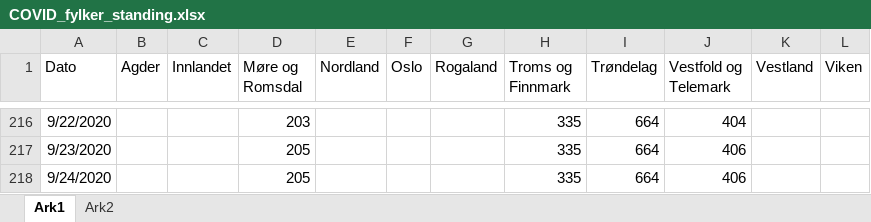
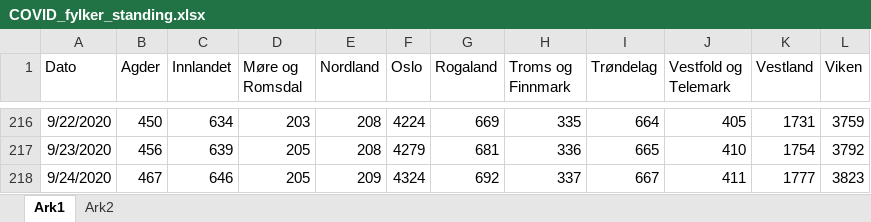
Before and after one commit to NRVA/COVID19_Norge, an Excel workbook: COVID_fylker_standing.xlsx, sheet Ark1, drawn as a sheet; only a part is shown, gaps mark what is left out; values as stored, in another font and other column widths than the file's, no borders; the diff covers the shown part only; the diff names each change by its address in the sheet, - before the commit and + after, or states it on an @@ line.

```diff
--- a/COVID_fylker_standing.xlsx (sheet Ark1)
+++ b/COVID_fylker_standing.xlsx (sheet Ark1)
-B216 (Agder): (empty)
+B216 (Agder): 450
-C216 (Innlandet): (empty)
+C216 (Innlandet): 634
-E216:E217 (Nordland): (empty)
+E216:E217 (Nordland): 208
-F216 (Oslo): (empty)
+F216 (Oslo): 4224
-G216 (Rogaland): (empty)
+G216 (Rogaland): 669
-J216 (Vestfold og Telemark): 404
+J216 (Vestfold og Telemark): 405
-K216 (Vestland): (empty)
+K216 (Vestland): 1731
-L216 (Viken): (empty)
+L216 (Viken): 3759
-B217 (Agder): (empty)
+B217 (Agder): 456
-C217 (Innlandet): (empty)
+C217 (Innlandet): 639
-F217 (Oslo): (empty)
+F217 (Oslo): 4279
-G217 (Rogaland): (empty)
+G217 (Rogaland): 681
-H217 (Troms og Finnmark): 335
+H217 (Troms og Finnmark): 336
-I217 (Trøndelag): 664
+I217 (Trøndelag): 665
-J217 (Vestfold og Telemark): 406
+J217 (Vestfold og Telemark): 410
-K217 (Vestland): (empty)
+K217 (Vestland): 1754
-L217 (Viken): (empty)
+L217 (Viken): 3792
-B218 (Agder): (empty)
+B218 (Agder): 467
-C218 (Innlandet): (empty)
+C218 (Innlandet): 646
-E218 (Nordland): (empty)
+E218 (Nordland): 209
-F218 (Oslo): (empty)
+F218 (Oslo): 4324
-G218 (Rogaland): (empty)
+G218 (Rogaland): 692
-H218 (Troms og Finnmark): 335
+H218 (Troms og Finnmark): 337
-I218 (Trøndelag): 664
+I218 (Trøndelag): 667
-J218 (Vestfold og Telemark): 406
+J218 (Vestfold og Telemark): 411
-K218 (Vestland): (empty)
+K218 (Vestland): 1777
-L218 (Viken): (empty)
+L218 (Viken): 3823
```
Also changed, not shown: 7 added rows and 93 edited cells elsewhere in this sheet, sheet Ark2.
